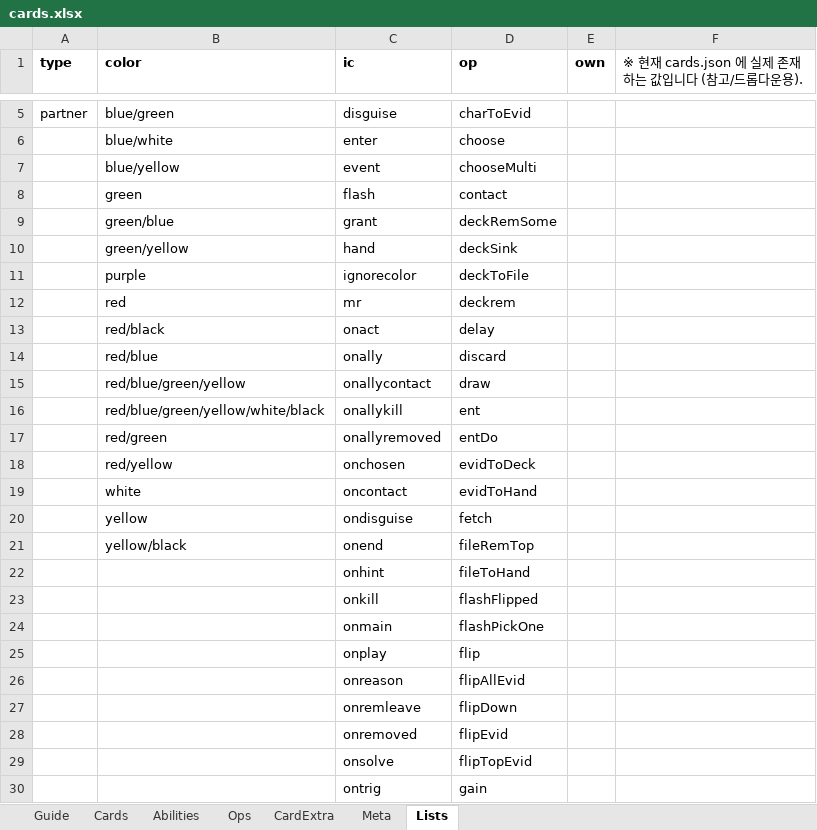
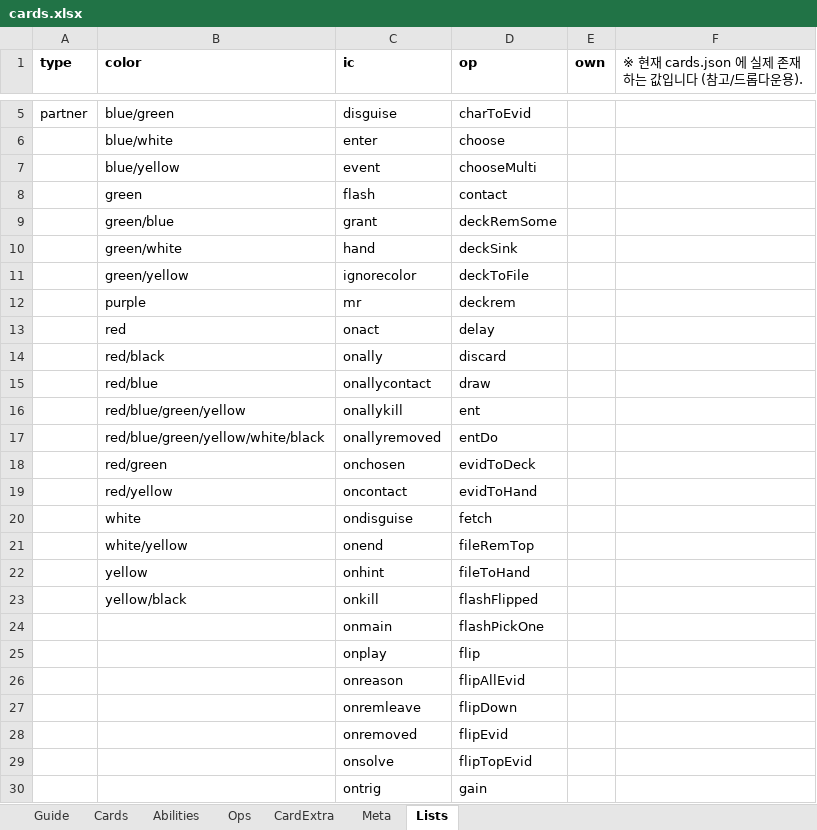
Before and after one commit to lcchun18-crypto/conanTCG, an Excel workbook: data/cards.xlsx, sheet Lists, drawn as a sheet; only a part is shown, gaps mark what is left out; values as stored, in another font and other column widths than the file's, no borders; the diff names each change by its address in the sheet, - before the commit and + after, or states it on an @@ line.

```diff
--- a/data/cards.xlsx (sheet Lists)
+++ b/data/cards.xlsx (sheet Lists)
-B10 (color): green/yellow
+B10 (color): green/white
-B11 (color): purple
+B11 (color): green/yellow
-B12 (color): red
+B12 (color): purple
-B13 (color): red/black
+B13 (color): red
-B14 (color): red/blue
+B14 (color): red/black
-B15 (color): red/blue/green/yellow
+B15 (color): red/blue
-B16 (color): red/blue/green/yellow/white/black
+B16 (color): red/blue/green/yellow
-B17 (color): red/green
+B17 (color): red/blue/green/yellow/white/black
-B18 (color): red/yellow
+B18 (color): red/green
-B19 (color): white
+B19 (color): red/yellow
-B20 (color): yellow
+B20 (color): white
-B21 (color): yellow/black
+B21 (color): white/yellow
-B22 (color): (empty)
+B22 (color): yellow
-B23 (color): (empty)
+B23 (color): yellow/black
```
Also changed, not shown: sheet Cards, sheet Abilities, sheet Ops, 15 other files.
